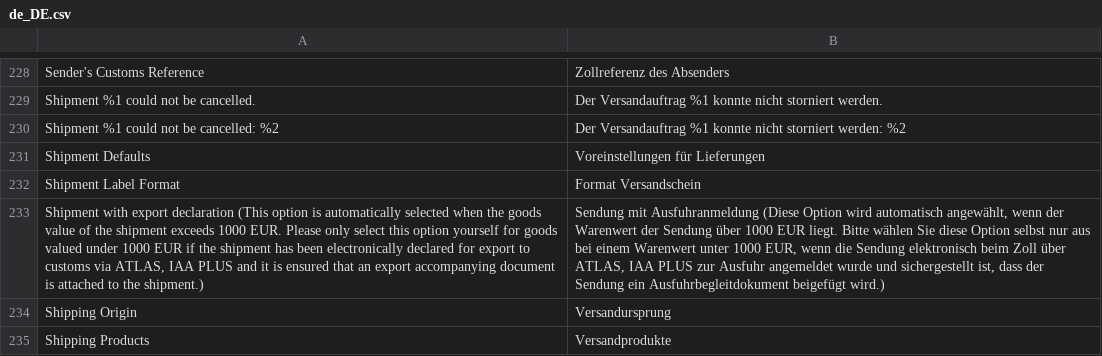
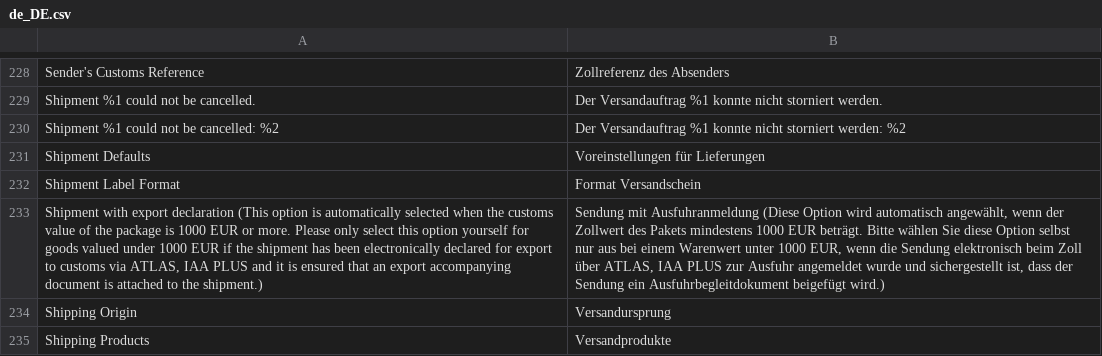
Before and after one commit to netresearch/dhl-module-carrier-paket, a CSV file: i18n/de_DE.csv, drawn as a sheet; only a part is shown, gaps mark what is left out; the diff names each change by its address in the sheet, - before the commit and + after, or states it on an @@ line.

Commit message:
DHLGW-1550: Base export notification on customs value, not order total

```diff
--- a/i18n/de_DE.csv
+++ b/i18n/de_DE.csv
-A233: …when the goods value of the shipment exceeds 1000 EUR. Please only…
+A233: …when the customs value of the package is 1000 EUR or more. Please only…
-B233: …wenn der Warenwert der Sendung über 1000 EUR liegt. Bitte wählen…
+B233: …wenn der Zollwert des Pakets mindestens 1000 EUR beträgt. Bitte wählen…
```
Also changed, not shown: i18n/en_US.csv, 6 other files.
